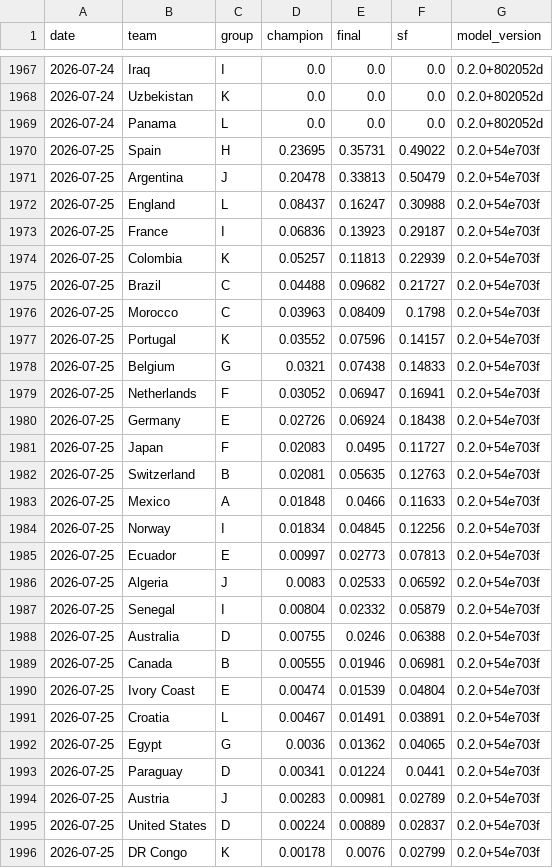
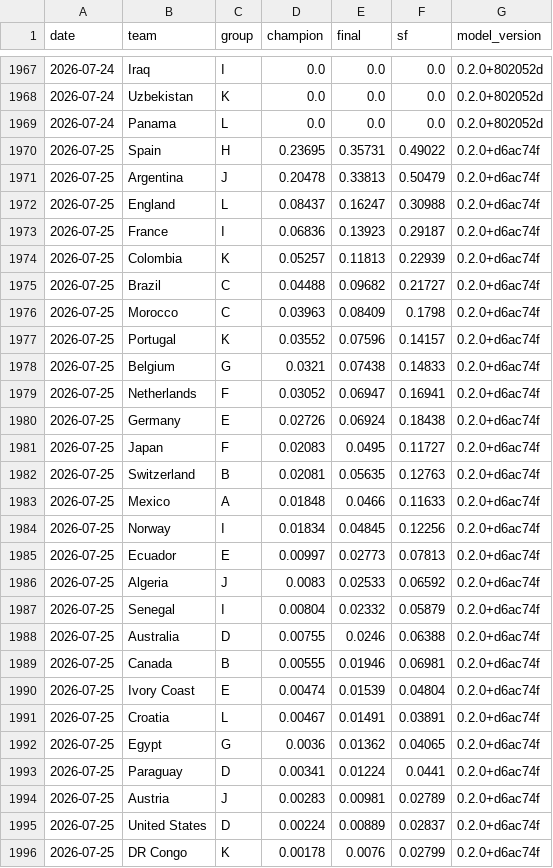
Before and after one commit to jonatyum/mundial-statistic, a CSV file: data/processed/champion_history.csv, drawn as a sheet; only a part is shown, gaps mark what is left out; the diff covers the shown part only.

```diff
--- a/data/processed/champion_history.csv
+++ b/data/processed/champion_history.csv
@@ -1969,28 +1969,28 @@ date,team,group,champion,final,sf,model_version
 2026-07-24,Panama,L,0.0,0.0,0.0,0.2.0+802052d
-2026-07-25,Spain,H,0.23695,0.35731,0.49022,0.2.0+54e703f
-2026-07-25,Argentina,J,0.20478,0.33813,0.50479,0.2.0+54e703f
-2026-07-25,England,L,0.08437,0.16247,0.30988,0.2.0+54e703f
-2026-07-25,France,I,0.06836,0.13923,0.29187,0.2.0+54e703f
-2026-07-25,Colombia,K,0.05257,0.11813,0.22939,0.2.0+54e703f
-2026-07-25,Brazil,C,0.04488,0.09682,0.21727,0.2.0+54e703f
-2026-07-25,Morocco,C,0.03963,0.08409,0.1798,0.2.0+54e703f
-2026-07-25,Portugal,K,0.03552,0.07596,0.14157,0.2.0+54e703f
-2026-07-25,Belgium,G,0.0321,0.07438,0.14833,0.2.0+54e703f
-2026-07-25,Netherlands,F,0.03052,0.06947,0.16941,0.2.0+54e703f
-2026-07-25,Germany,E,0.02726,0.06924,0.18438,0.2.0+54e703f
-2026-07-25,Japan,F,0.02083,0.0495,0.11727,0.2.0+54e703f
-2026-07-25,Switzerland,B,0.02081,0.05635,0.12763,0.2.0+54e703f
-2026-07-25,Mexico,A,0.01848,0.0466,0.11633,0.2.0+54e703f
-2026-07-25,Norway,I,0.01834,0.04845,0.12256,0.2.0+54e703f
-2026-07-25,Ecuador,E,0.00997,0.02773,0.07813,0.2.0+54e703f
-2026-07-25,Algeria,J,0.0083,0.02533,0.06592,0.2.0+54e703f
-2026-07-25,Senegal,I,0.00804,0.02332,0.05879,0.2.0+54e703f
-2026-07-25,Australia,D,0.00755,0.0246,0.06388,0.2.0+54e703f
-2026-07-25,Canada,B,0.00555,0.01946,0.06981,0.2.0+54e703f
-2026-07-25,Ivory Coast,E,0.00474,0.01539,0.04804,0.2.0+54e703f
-2026-07-25,Croatia,L,0.00467,0.01491,0.03891,0.2.0+54e703f
-2026-07-25,Egypt,G,0.0036,0.01362,0.04065,0.2.0+54e703f
-2026-07-25,Paraguay,D,0.00341,0.01224,0.0441,0.2.0+54e703f
-2026-07-25,Austria,J,0.00283,0.00981,0.02789,0.2.0+54e703f
-2026-07-25,United States,D,0.00224,0.00889,0.02837,0.2.0+54e703f
-2026-07-25,DR Congo,K,0.00178,0.0076,0.02799,0.2.0+54e703f
+2026-07-25,Spain,H,0.23695,0.35731,0.49022,0.2.0+d6ac74f
+2026-07-25,Argentina,J,0.20478,0.33813,0.50479,0.2.0+d6ac74f
+2026-07-25,England,L,0.08437,0.16247,0.30988,0.2.0+d6ac74f
+2026-07-25,France,I,0.06836,0.13923,0.29187,0.2.0+d6ac74f
+2026-07-25,Colombia,K,0.05257,0.11813,0.22939,0.2.0+d6ac74f
+2026-07-25,Brazil,C,0.04488,0.09682,0.21727,0.2.0+d6ac74f
+2026-07-25,Morocco,C,0.03963,0.08409,0.1798,0.2.0+d6ac74f
+2026-07-25,Portugal,K,0.03552,0.07596,0.14157,0.2.0+d6ac74f
+2026-07-25,Belgium,G,0.0321,0.07438,0.14833,0.2.0+d6ac74f
+2026-07-25,Netherlands,F,0.03052,0.06947,0.16941,0.2.0+d6ac74f
+2026-07-25,Germany,E,0.02726,0.06924,0.18438,0.2.0+d6ac74f
+2026-07-25,Japan,F,0.02083,0.0495,0.11727,0.2.0+d6ac74f
+2026-07-25,Switzerland,B,0.02081,0.05635,0.12763,0.2.0+d6ac74f
+2026-07-25,Mexico,A,0.01848,0.0466,0.11633,0.2.0+d6ac74f
+2026-07-25,Norway,I,0.01834,0.04845,0.12256,0.2.0+d6ac74f
+2026-07-25,Ecuador,E,0.00997,0.02773,0.07813,0.2.0+d6ac74f
+2026-07-25,Algeria,J,0.0083,0.02533,0.06592,0.2.0+d6ac74f
+2026-07-25,Senegal,I,0.00804,0.02332,0.05879,0.2.0+d6ac74f
+2026-07-25,Australia,D,0.00755,0.0246,0.06388,0.2.0+d6ac74f
+2026-07-25,Canada,B,0.00555,0.01946,0.06981,0.2.0+d6ac74f
+2026-07-25,Ivory Coast,E,0.00474,0.01539,0.04804,0.2.0+d6ac74f
+2026-07-25,Croatia,L,0.00467,0.01491,0.03891,0.2.0+d6ac74f
+2026-07-25,Egypt,G,0.0036,0.01362,0.04065,0.2.0+d6ac74f
+2026-07-25,Paraguay,D,0.00341,0.01224,0.0441,0.2.0+d6ac74f
+2026-07-25,Austria,J,0.00283,0.00981,0.02789,0.2.0+d6ac74f
+2026-07-25,United States,D,0.00224,0.00889,0.02837,0.2.0+d6ac74f
+2026-07-25,DR Congo,K,0.00178,0.0076,0.02799,0.2.0+d6ac74f
```
Also changed, not shown: 21 edited cells elsewhere in this file, data/processed/match_forecasts.csv, 2 other files.
